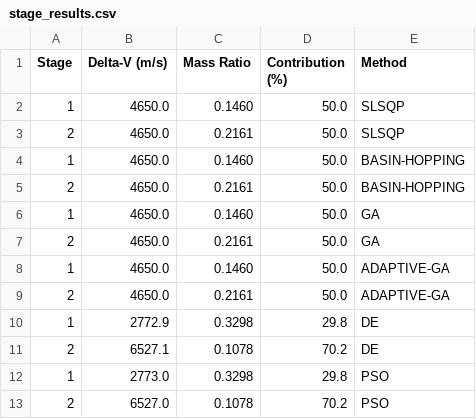
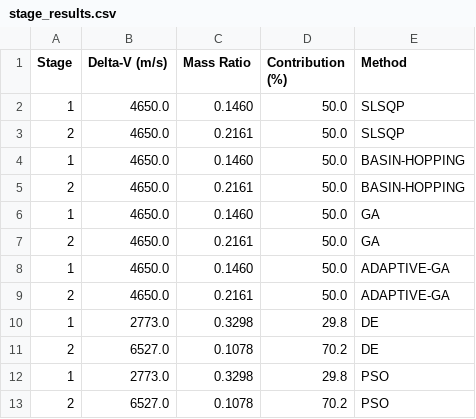
Before and after one commit to vkhansen/Rocket_Propulsion, a CSV file: Stage_Opt/output/stage_results.csv, drawn as a sheet.

```diff
--- a/Stage_Opt/output/stage_results.csv
+++ b/Stage_Opt/output/stage_results.csv
@@ -9,4 +9,4 @@ Stage,Delta-V (m/s),Mass Ratio,Contribution (%),Method
 2,4650.0,0.2161,50.0,ADAPTIVE-GA
-1,2772.9,0.3298,29.8,DE
-2,6527.1,0.1078,70.2,DE
+1,2773.0,0.3298,29.8,DE
+2,6527.0,0.1078,70.2,DE
 1,2773.0,0.3298,29.8,PSO
```
Also changed, not shown: Stage_Opt/output/optimization_summary.csv, 5 other files.
